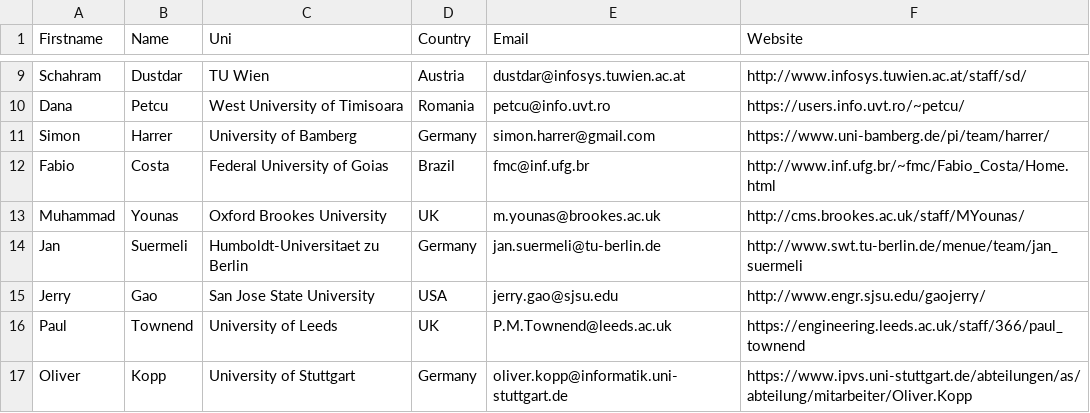
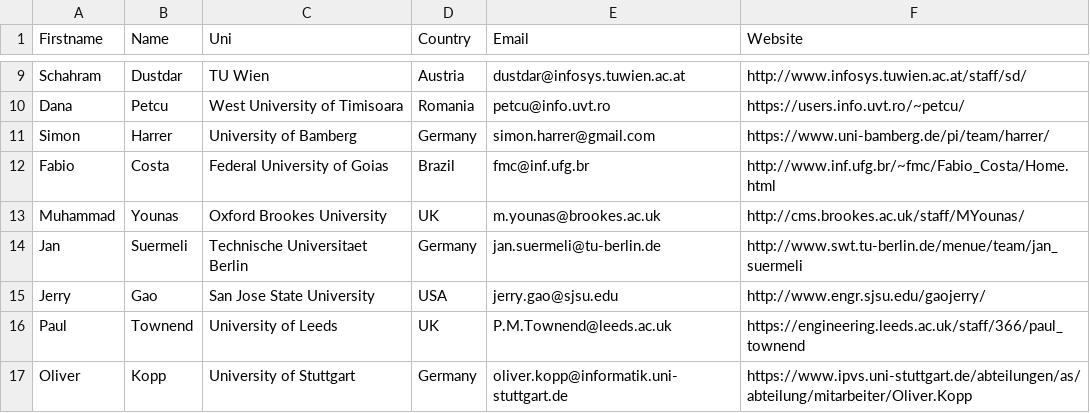
Before and after one commit to uniba-dsg/sose-conference, a CSV file: _data/pc.csv, drawn as a sheet; only a part is shown, gaps mark what is left out.

```diff
--- a/_data/pc.csv
+++ b/_data/pc.csv
@@ -13,3 +13,3 @@ Fabio ;Costa;Federal University of Goias;Brazil;fmc@inf.ufg.br;http://www.inf.uf
 Muhammad ;Younas;Oxford Brookes University;UK;m.younas@brookes.ac.uk;http://cms.brookes.ac.uk/staff/MYounas/
-Jan ;Suermeli;Humboldt-Universitaet zu Berlin;Germany;jan.suermeli@tu-berlin.de;http://www.swt.tu-berlin.de/menue/team/jan_suermeli
+Jan ;Suermeli;Technische Universitaet Berlin;Germany;jan.suermeli@tu-berlin.de;http://www.swt.tu-berlin.de/menue/team/jan_suermeli
 Jerry ;Gao;San Jose State University;USA;jerry.gao@sjsu.edu;http://www.engr.sjsu.edu/gaojerry/
```
Also changed, not shown: 1 other file.
